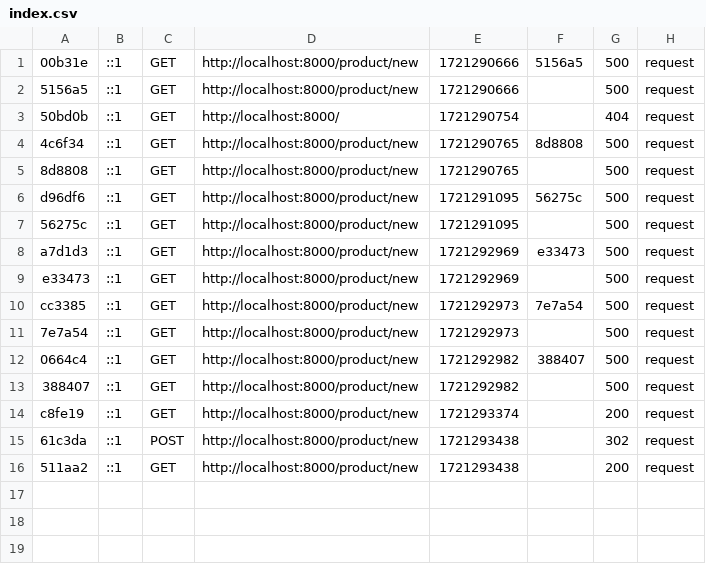
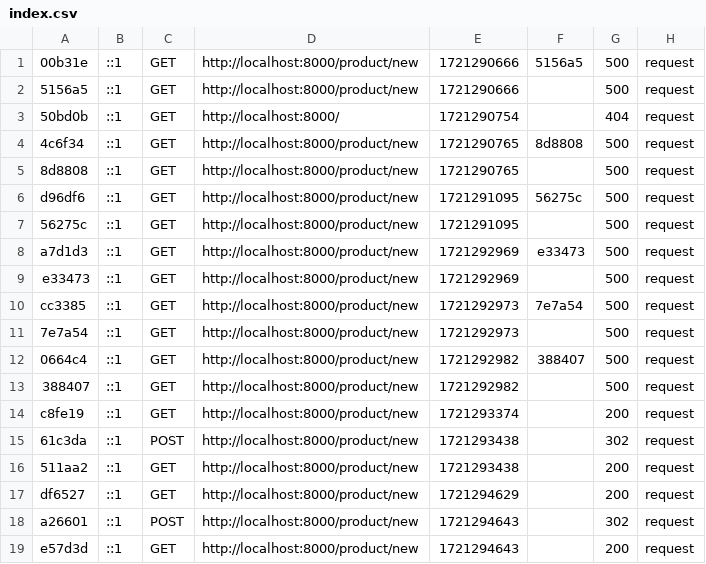
Before and after one commit to Pierre-Lepage/ProductMNG, a CSV file: var/cache/dev/profiler/index.csv, drawn as a sheet.

```diff
--- a/var/cache/dev/profiler/index.csv
+++ b/var/cache/dev/profiler/index.csv
@@ -16 +16,4 @@ c8fe19,::1,GET,http://localhost:8000/product/new,1721293374,,200,request
 511aa2,::1,GET,http://localhost:8000/product/new,1721293438,,200,request
+df6527,::1,GET,http://localhost:8000/product/new,1721294629,,200,request
+a26601,::1,POST,http://localhost:8000/product/new,1721294643,,302,request
+e57d3d,::1,GET,http://localhost:8000/product/new,1721294643,,200,request
```
Also changed, not shown: 25 other files.
